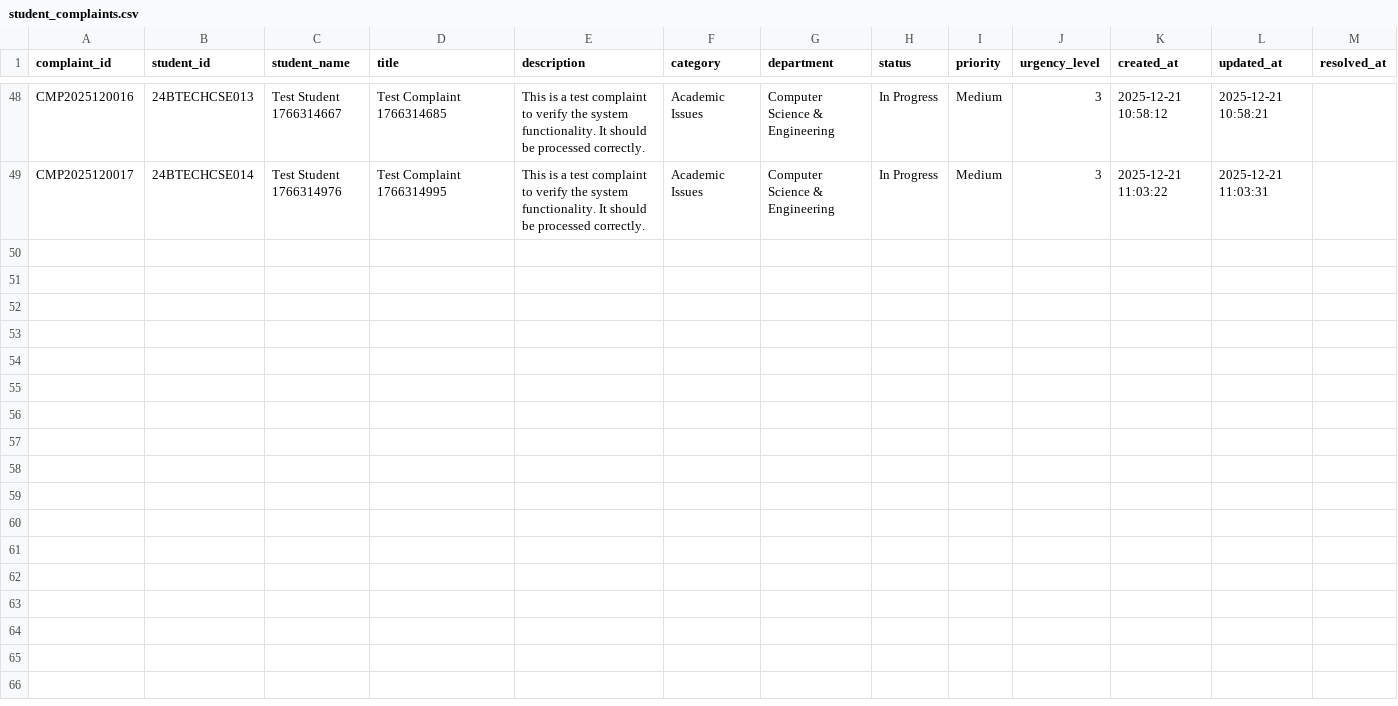
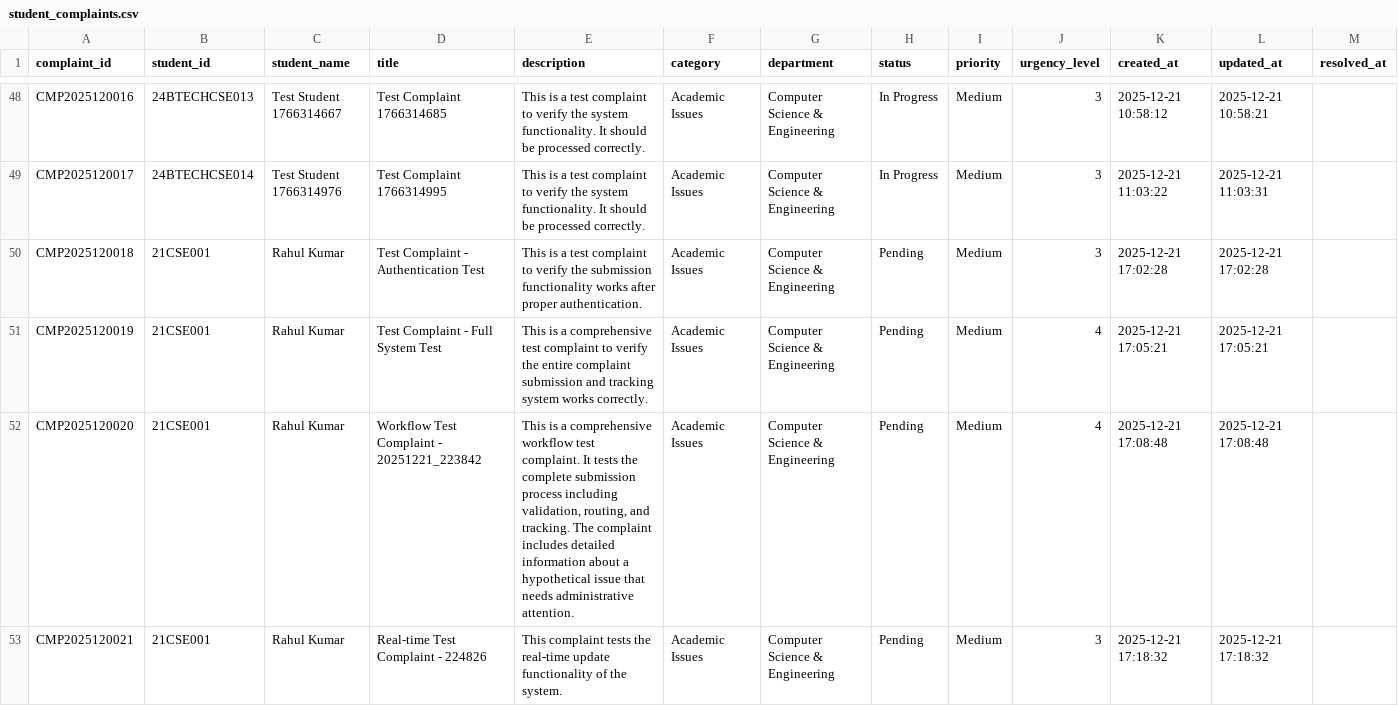
Before and after one commit to AadityaUniyal/Smart-Complaint-System, a CSV file: data/student_complaints.csv, drawn as a sheet; only a part is shown, gaps mark what is left out; rows hold the shown columns only; the diff covers the shown part only; the diff names each change by its address in the sheet, - before the commit and + after, or states it on an @@ line.

Commit message:
feat: Complete system enhancements with Netflix-style UI, performance optimizations, and advanced features
- Fixed syntax errors in frontend JavaScript files
- Implemented Netflix-style dashboard design with professional gradients
- Enhanced complaint system with better form validation and data handling
- Optimized backend performance with database indexing
- Added comprehensive analytics and reporting features
- Improved authentication system with better UI/UX
- Enhanced data visualization with professional charts
- Added real-time updates and notification system
- Implemented advanced search and filtering capabilities
- Updated system documentation and improvement roadmap

```diff
--- a/data/student_complaints.csv
+++ b/data/student_complaints.csv
+row 50: CMP2025120018 | 21CSE001 | Rahul Kumar | Test Complaint - Authentication Test | This is a test complaint to verify the submission functionality works after proper authentication. | Academic Issues | Computer Science & Engineering | Pending | Medium | 3 | 2025-12-21 17:02:28 | 2025-12-21 17:02:28
+row 51: CMP2025120019 | 21CSE001 | Rahul Kumar | Test Complaint - Full System Test | This is a comprehensive test complaint to verify the entire complaint submission and tracking system works correctly. | Academic Issues | Computer Science & Engineering | Pending | Medium | 4 | 2025-12-21 17:05:21 | 2025-12-21 17:05:21
+row 52: CMP2025120020 | 21CSE001 | Rahul Kumar | Workflow Test Complaint - 20251221_223842 | This is a comprehensive workflow test complaint. It tests the complete submission process including validation, routing, and tracking. The complaint includes detailed information about a hypothetical issue that needs administrative attention. | Academic Issues | Computer Science & Engineering | Pending | Medium | 4 | 2025-12-21 17:08:48 | 2025-12-21 17:08:48
+row 53: CMP2025120021 | 21CSE001 | Rahul Kumar | Real-time Test Complaint - 224826 | This complaint tests the real-time update functionality of the system. | Academic Issues | Computer Science & Engineering | Pending | Medium | 3 | 2025-12-21 17:18:32 | 2025-12-21 17:18:32
```
Also changed, not shown: 3 added rows elsewhere in this file, data/students.csv, 22 other files.
